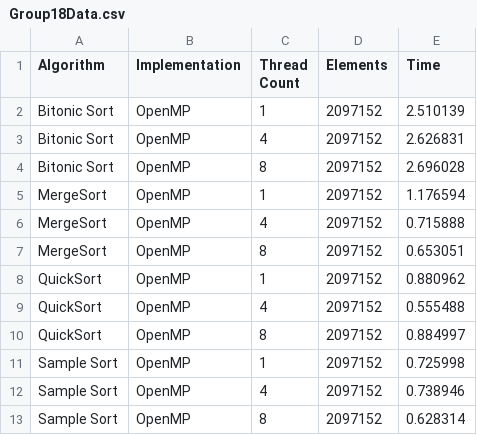
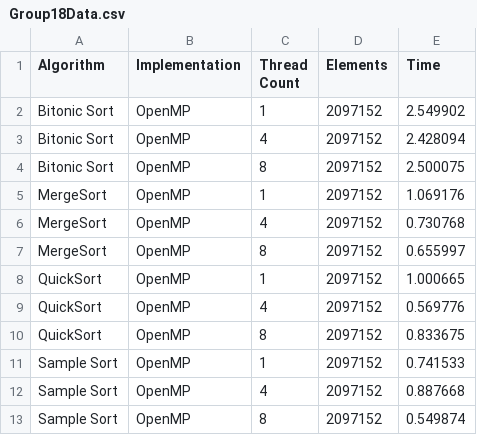
Before and after one commit to InvincibleRMC/csds438, a CSV file: c_version/Group18Data.csv, drawn as a sheet; the diff names each change by its address in the sheet, - before the commit and + after, or states it on an @@ line.

```diff
--- a/c_version/Group18Data.csv
+++ b/c_version/Group18Data.csv
-E2 (Time): 2.510139
+E2 (Time): 2.549902
-E3 (Time): 2.626831
+E3 (Time): 2.428094
-E4 (Time): 2.696028
+E4 (Time): 2.500075
-E5 (Time): 1.176594
+E5 (Time): 1.069176
-E6 (Time): 0.715888
+E6 (Time): 0.730768
-E7 (Time): 0.653051
+E7 (Time): 0.655997
-E8 (Time): 0.880962
+E8 (Time): 1.000665
-E9 (Time): 0.555488
+E9 (Time): 0.569776
-E10 (Time): 0.884997
+E10 (Time): 0.833675
-E11 (Time): 0.725998
+E11 (Time): 0.741533
-E12 (Time): 0.738946
+E12 (Time): 0.887668
-E13 (Time): 0.628314
+E13 (Time): 0.549874
```
Also changed, not shown: 3 other files.
